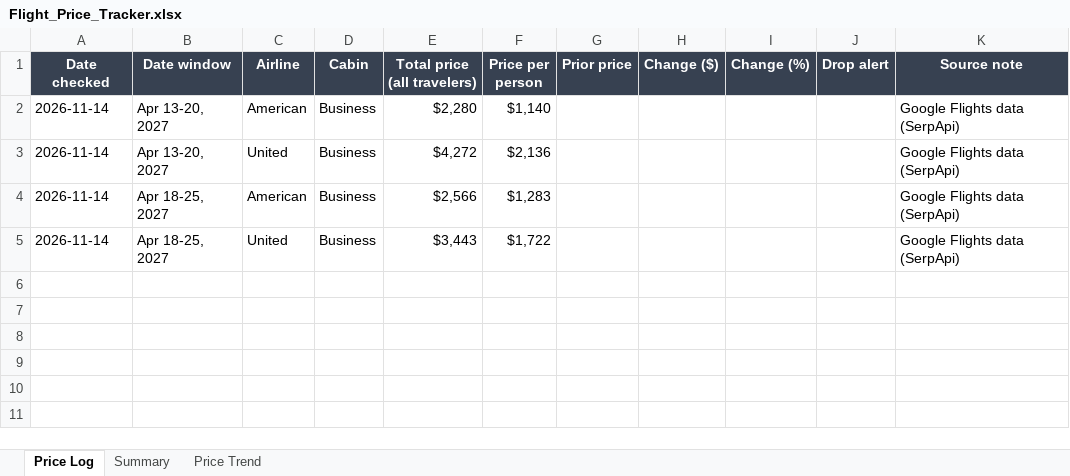
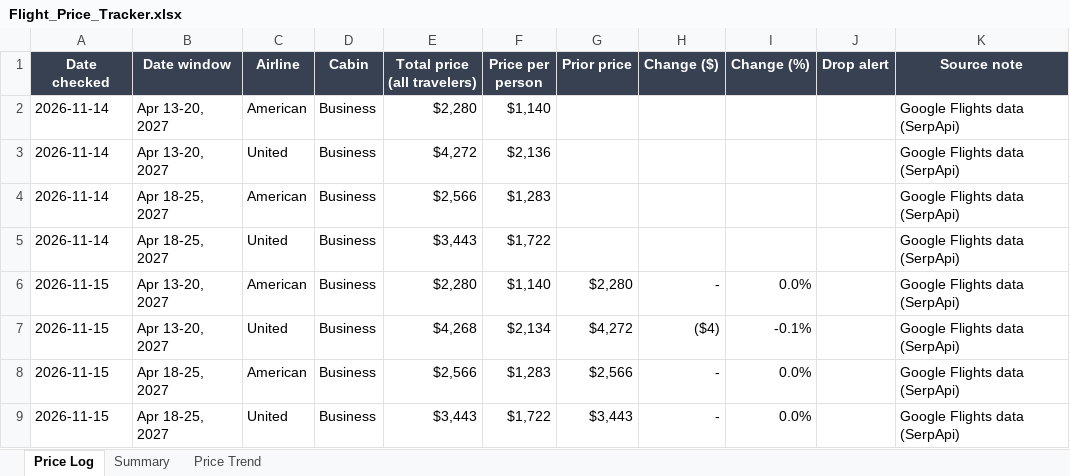
Before and after one commit to robinbuilds-products/flight-price-tracker, an Excel workbook: data/Flight_Price_Tracker.xlsx, sheet Price Log, drawn as a sheet; values as stored, in another font and other column widths than the file's, no borders; the diff names each change by its address in the sheet, - before the commit and + after, or states it on an @@ line.

Commit message:
Price data for 2026-11-15

```diff
--- a/data/Flight_Price_Tracker.xlsx (sheet Price Log)
+++ b/data/Flight_Price_Tracker.xlsx (sheet Price Log)
+row 6: 2026-11-15 | Apr 13-20, 2027 | American | Business | $2,280 | $1,140 | $2,280 | - | 0.0% |  | Google Flights data (SerpApi)
+row 7: 2026-11-15 | Apr 13-20, 2027 | United | Business | $4,268 | $2,134 | $4,272 | ($4) | -0.1% |  | Google Flights data (SerpApi)
+row 8: 2026-11-15 | Apr 18-25, 2027 | American | Business | $2,566 | $1,283 | $2,566 | - | 0.0% |  | Google Flights data (SerpApi)
+row 9: 2026-11-15 | Apr 18-25, 2027 | United | Business | $3,443 | $1,722 | $3,443 | - | 0.0% |  | Google Flights data (SerpApi)
```
Also changed, not shown: sheet Summary, sheet Price Trend, charts or pictures, 1 other file.
